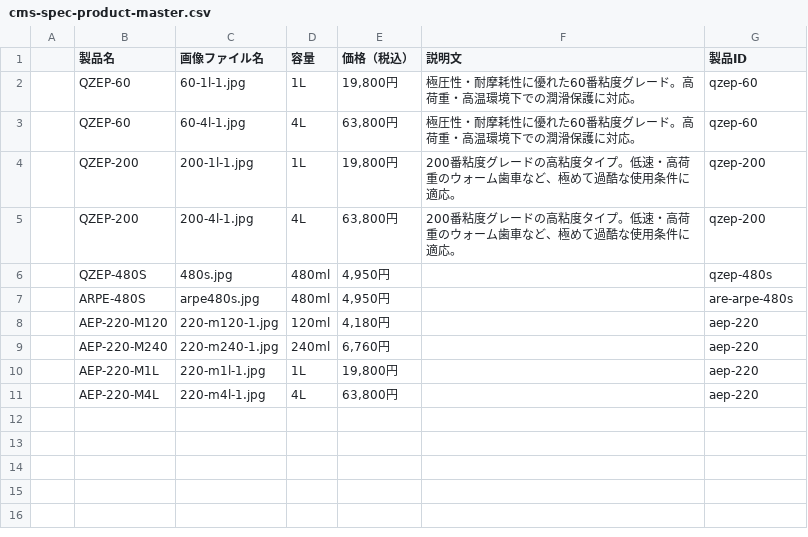
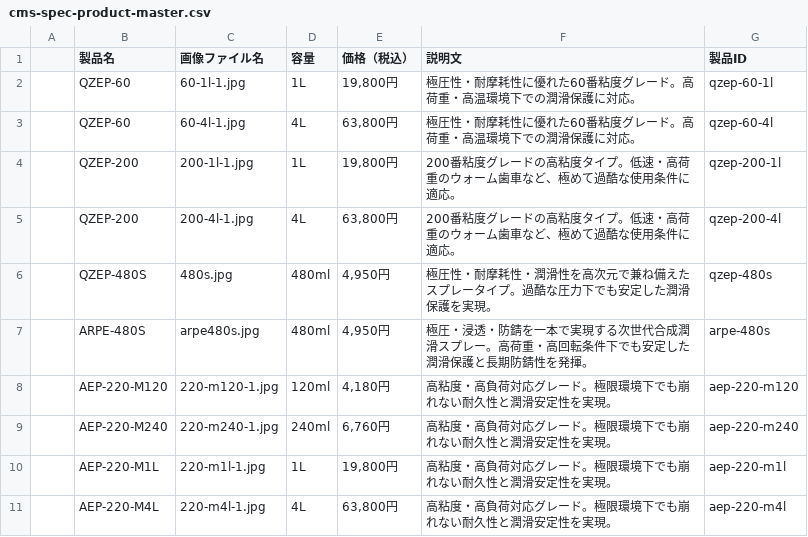
Before and after one commit to okada-dri/suzuki-oil, a CSV file: cms-spec-product-master.csv, drawn as a sheet.

```diff
--- a/cms-spec-product-master.csv
+++ b/cms-spec-product-master.csv
@@ -1,11 +1,11 @@
 ,製品名,画像ファイル名,容量,価格（税込）,説明文,製品ID
-,QZEP-60,60-1l-1.jpg,1L,"19,800円",極圧性・耐摩耗性に優れた60番粘度グレード。高荷重・高温環境下での潤滑保護に対応。,qzep-60
-,QZEP-60,60-4l-1.jpg,4L,"63,800円",極圧性・耐摩耗性に優れた60番粘度グレード。高荷重・高温環境下での潤滑保護に対応。,qzep-60
-,QZEP-200,200-1l-1.jpg,1L,"19,800円",200番粘度グレードの高粘度タイプ。低速・高荷重のウォーム歯車など、極めて過酷な使用条件に適応。,qzep-200
-,QZEP-200,200-4l-1.jpg,4L,"63,800円",200番粘度グレードの高粘度タイプ。低速・高荷重のウォーム歯車など、極めて過酷な使用条件に適応。,qzep-200
-,QZEP-480S,480s.jpg,480ml,"4,950円",,qzep-480s
-,ARPE-480S,arpe480s.jpg,480ml,"4,950円",,are-arpe-480s
-,AEP-220-M120,220-m120-1.jpg,120ml,"4,180円",,aep-220
-,AEP-220-M240,220-m240-1.jpg,240ml,"6,760円",,aep-220
-,AEP-220-M1L,220-m1l-1.jpg,1L,"19,800円",,aep-220
-,AEP-220-M4L,220-m4l-1.jpg,4L,"63,800円",,aep-220
+,QZEP-60,60-1l-1.jpg,1L,"19,800円",極圧性・耐摩耗性に優れた60番粘度グレード。高荷重・高温環境下での潤滑保護に対応。,qzep-60-1l
+,QZEP-60,60-4l-1.jpg,4L,"63,800円",極圧性・耐摩耗性に優れた60番粘度グレード。高荷重・高温環境下での潤滑保護に対応。,qzep-60-4l
+,QZEP-200,200-1l-1.jpg,1L,"19,800円",200番粘度グレードの高粘度タイプ。低速・高荷重のウォーム歯車など、極めて過酷な使用条件に適応。,qzep-200-1l
+,QZEP-200,200-4l-1.jpg,4L,"63,800円",200番粘度グレードの高粘度タイプ。低速・高荷重のウォーム歯車など、極めて過酷な使用条件に適応。,qzep-200-4l
+,QZEP-480S,480s.jpg,480ml,"4,950円",極圧性・耐摩耗性・潤滑性を高次元で兼ね備えたスプレータイプ。過酷な圧力下でも安定した潤滑保護を実現。,qzep-480s
+,ARPE-480S,arpe480s.jpg,480ml,"4,950円",極圧・浸透・防錆を一本で実現する次世代合成潤滑スプレー。高荷重・高回転条件下でも安定した潤滑保護と長期防錆性を発揮。,arpe-480s
+,AEP-220-M120,220-m120-1.jpg,120ml,"4,180円",高粘度・高負荷対応グレード。極限環境下でも崩れない耐久性と潤滑安定性を実現。,aep-220-m120
+,AEP-220-M240,220-m240-1.jpg,240ml,"6,760円",高粘度・高負荷対応グレード。極限環境下でも崩れない耐久性と潤滑安定性を実現。,aep-220-m240
+,AEP-220-M1L,220-m1l-1.jpg,1L,"19,800円",高粘度・高負荷対応グレード。極限環境下でも崩れない耐久性と潤滑安定性を実現。,aep-220-m1l
+,AEP-220-M4L,220-m4l-1.jpg,4L,"63,800円",高粘度・高負荷対応グレード。極限環境下でも崩れない耐久性と潤滑安定性を実現。,aep-220-m4l
```
Also changed, not shown: 37 other files.
